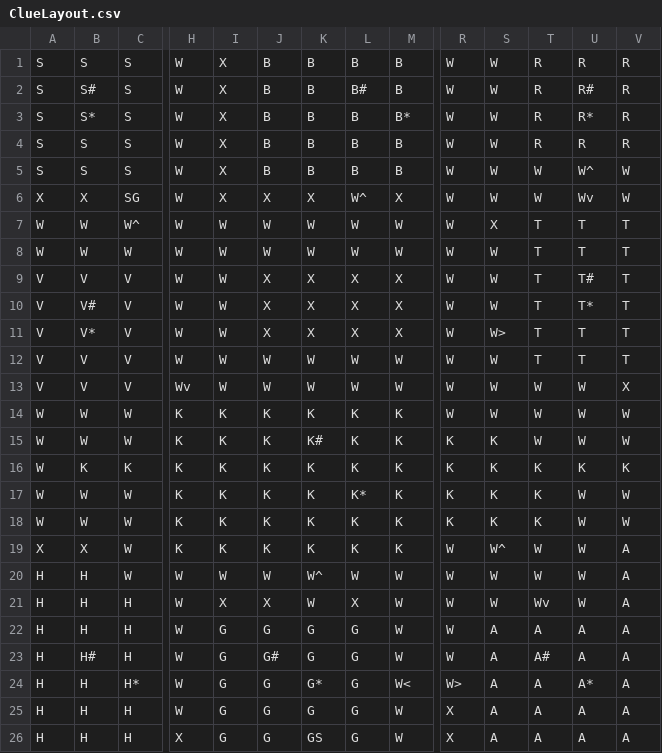
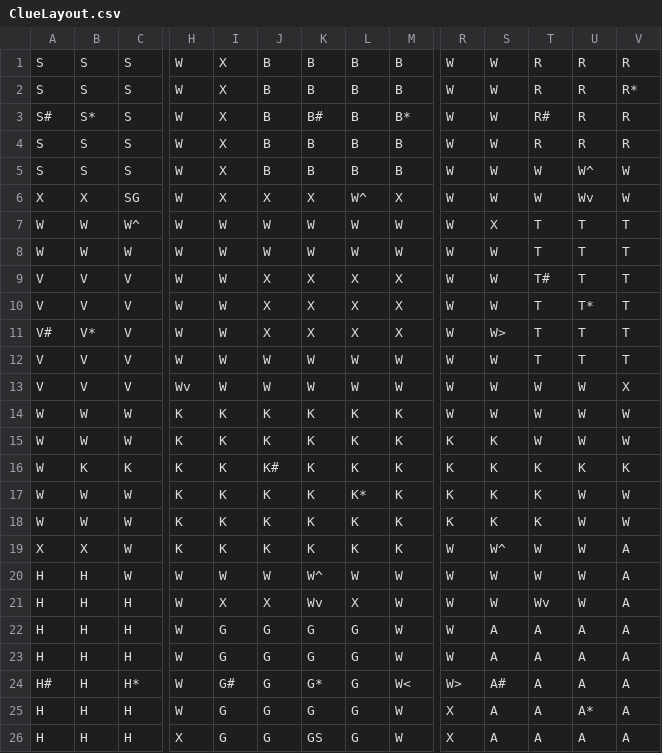
Before and after one commit to art3misholmes/Java-Clue-Game, a CSV file: data/ClueLayout.csv, drawn as a sheet; only a part is shown, gaps mark what is left out; the diff names each change by its address in the sheet, - before the commit and + after, or states it on an @@ line.

```diff
--- a/data/ClueLayout.csv
+++ b/data/ClueLayout.csv
-B2: S#
+B2: S
-L2: B#
+L2: B
-U2: R#
+U2: R
-V2: R
+V2: R*
-A3: S
+A3: S#
-K3: B
+K3: B#
-T3: R
+T3: R#
-U3: R*
+U3: R
-T9: T
+T9: T#
-U9: T#
+U9: T
-B10: V#
+B10: V
-A11: V
+A11: V#
-K15: K#
+K15: K
-J16: K
+J16: K#
-K21: W
+K21: Wv
-B23: H#
+B23: H
-J23: G#
+J23: G
-T23: A#
+T23: A
-A24: H
+A24: H#
-I24: G
+I24: G#
-S24: A
+S24: A#
-U24: A*
+U24: A
-U25: A
+U25: A*
```
Also changed, not shown: 9 other files.
